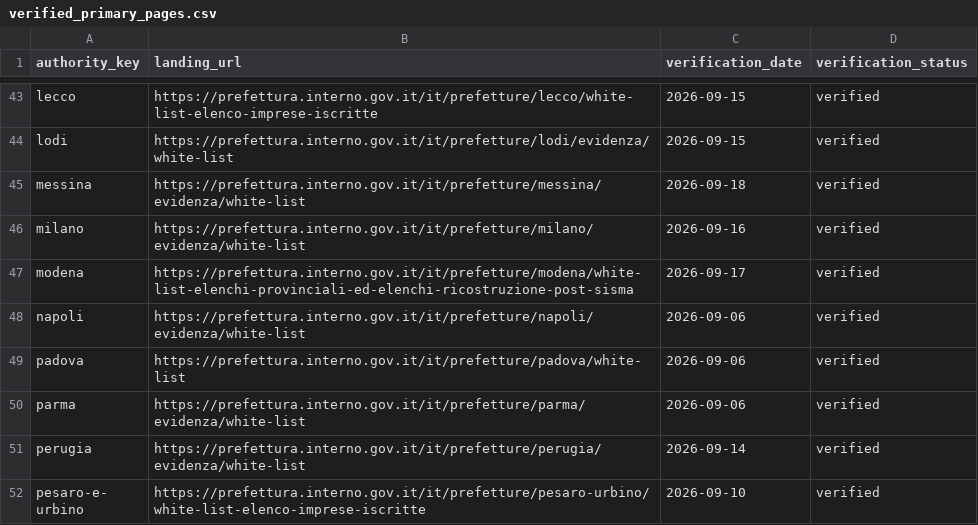
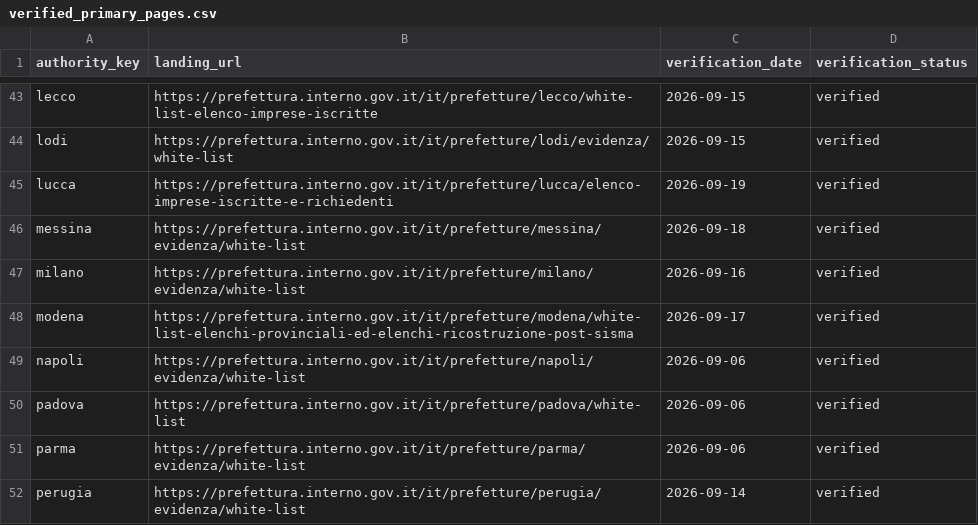
Before and after one commit to colazeta/italian-anti-mafia-whitelist, a CSV file: data/source_registry/verified_primary_pages.csv, drawn as a sheet; only a part is shown, gaps mark what is left out; the shorter side is filled out with more unchanged rows.

```diff
--- a/data/source_registry/verified_primary_pages.csv
+++ b/data/source_registry/verified_primary_pages.csv
@@ -44,2 +44,3 @@ lecco,https://prefettura.interno.gov.it/it/prefetture/lecco/white-list-elenco-im
 lodi,https://prefettura.interno.gov.it/it/prefetture/lodi/evidenza/white-list,2026-09-15,verified
+lucca,https://prefettura.interno.gov.it/it/prefetture/lucca/elenco-imprese-iscritte-e-richiedenti,2026-09-19,verified
 messina,https://prefettura.interno.gov.it/it/prefetture/messina/evidenza/white-list,2026-09-18,verified
```
Also changed, not shown: data/catalog.csv, data/source_registry/source_series_inventory.csv, 10 other files.
